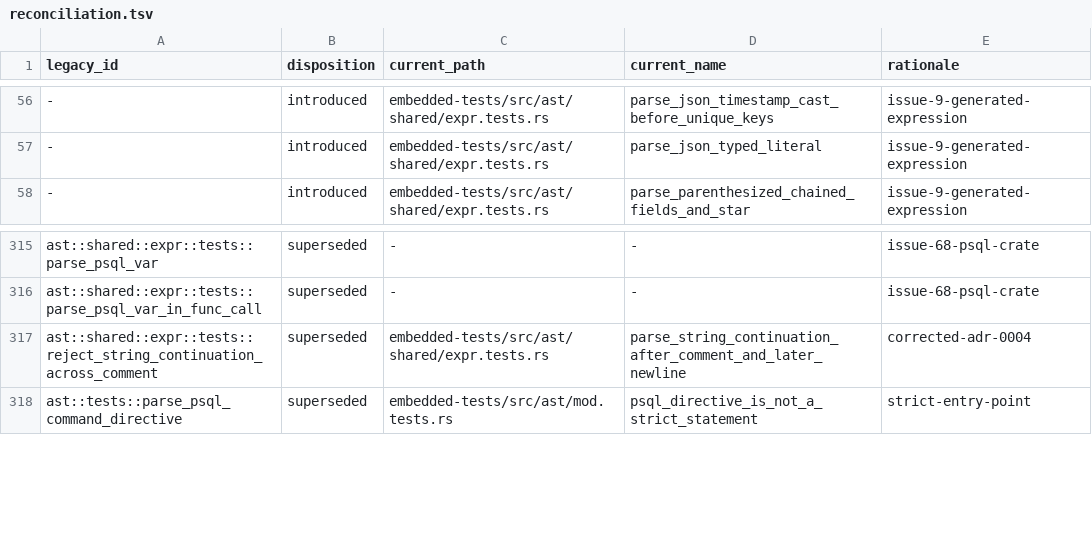
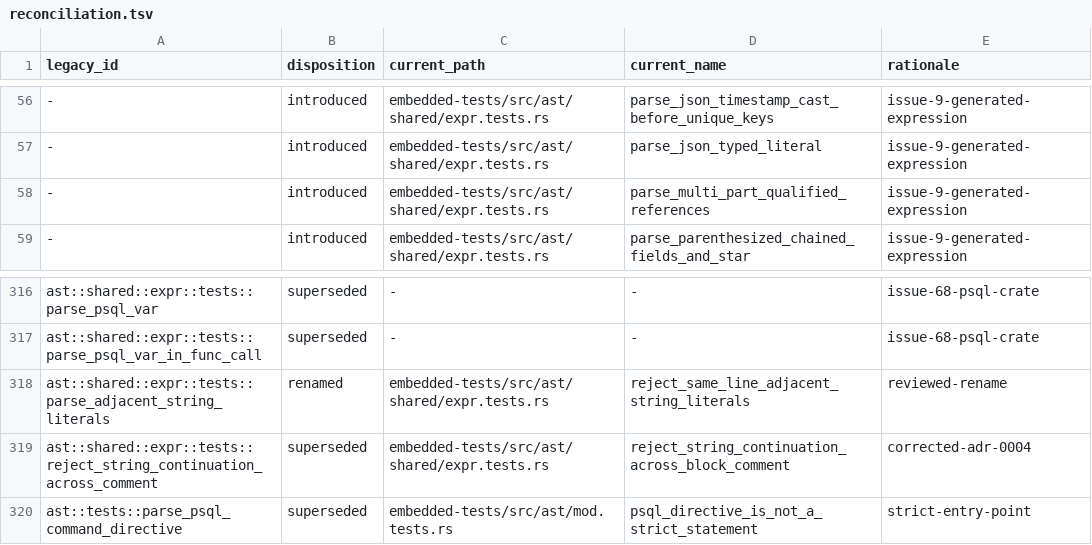
Before and after one commit to freshtonic/pg-sql, a TSV file: embedded-tests/reconciliation.tsv, drawn as a sheet; only a part is shown, gaps mark what is left out.

Commit message:
parser: make pg-sql table-driven only

```diff
--- a/embedded-tests/reconciliation.tsv
+++ b/embedded-tests/reconciliation.tsv
@@ -57,2 +57,3 @@ legacy_id	disposition	current_path	current_name	rationale
 -	introduced	embedded-tests/src/ast/shared/expr.tests.rs	parse_json_typed_literal	issue-9-generated-expression
+-	introduced	embedded-tests/src/ast/shared/expr.tests.rs	parse_multi_part_qualified_references	issue-9-generated-expression
 -	introduced	embedded-tests/src/ast/shared/expr.tests.rs	parse_parenthesized_chained_fields_and_star	issue-9-generated-expression
@@ -316,3 +317,4 @@ ast::shared::expr::tests::parse_psql_var	superseded	-	-	issue-68-psql-crate
 ast::shared::expr::tests::parse_psql_var_in_func_call	superseded	-	-	issue-68-psql-crate
-ast::shared::expr::tests::reject_string_continuation_across_comment	superseded	embedded-tests/src/ast/shared/expr.tests.rs	parse_string_continuation_after_comment_and_later_newline	corrected-adr-0004
+ast::shared::expr::tests::parse_adjacent_string_literals	renamed	embedded-tests/src/ast/shared/expr.tests.rs	reject_same_line_adjacent_string_literals	reviewed-rename
+ast::shared::expr::tests::reject_string_continuation_across_comment	superseded	embedded-tests/src/ast/shared/expr.tests.rs	reject_string_continuation_across_block_comment	corrected-adr-0004
 ast::tests::parse_psql_command_directive	superseded	embedded-tests/src/ast/mod.tests.rs	psql_directive_is_not_a_strict_statement	strict-entry-point
```
Also changed, not shown: embedded-tests/inventory.tsv, 27 other files.
